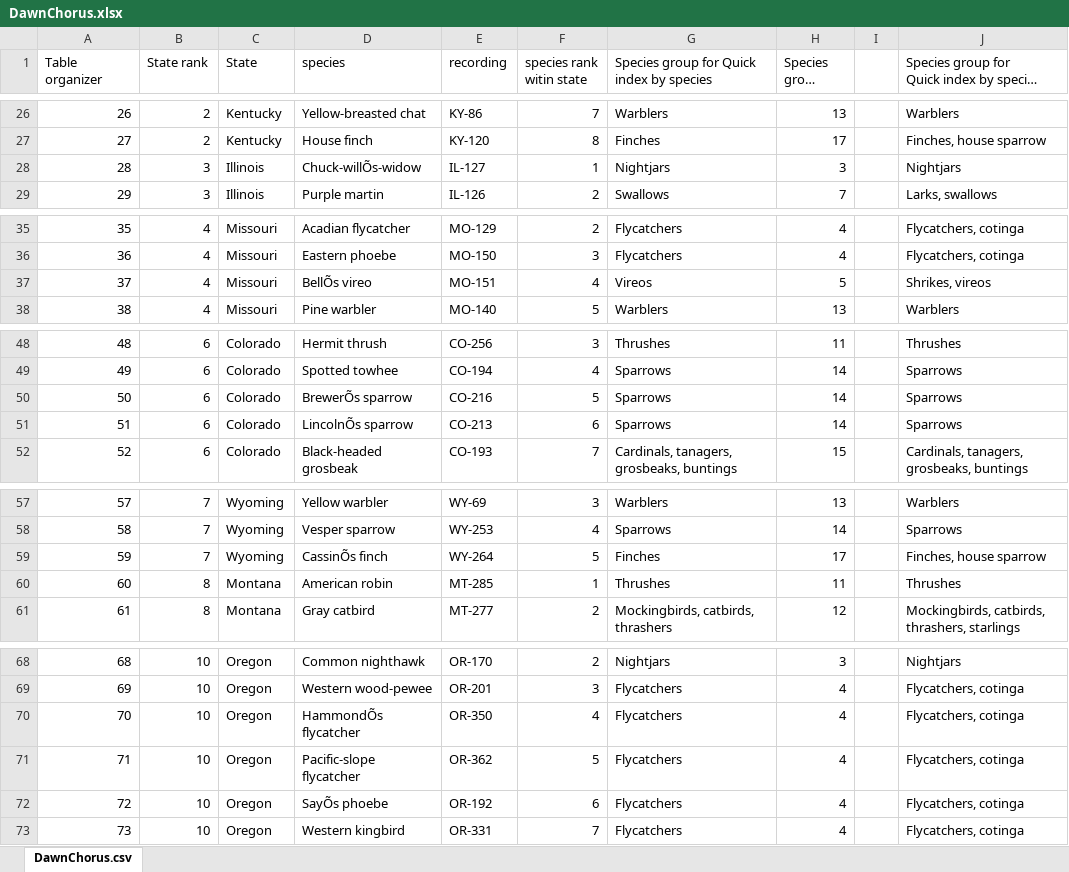
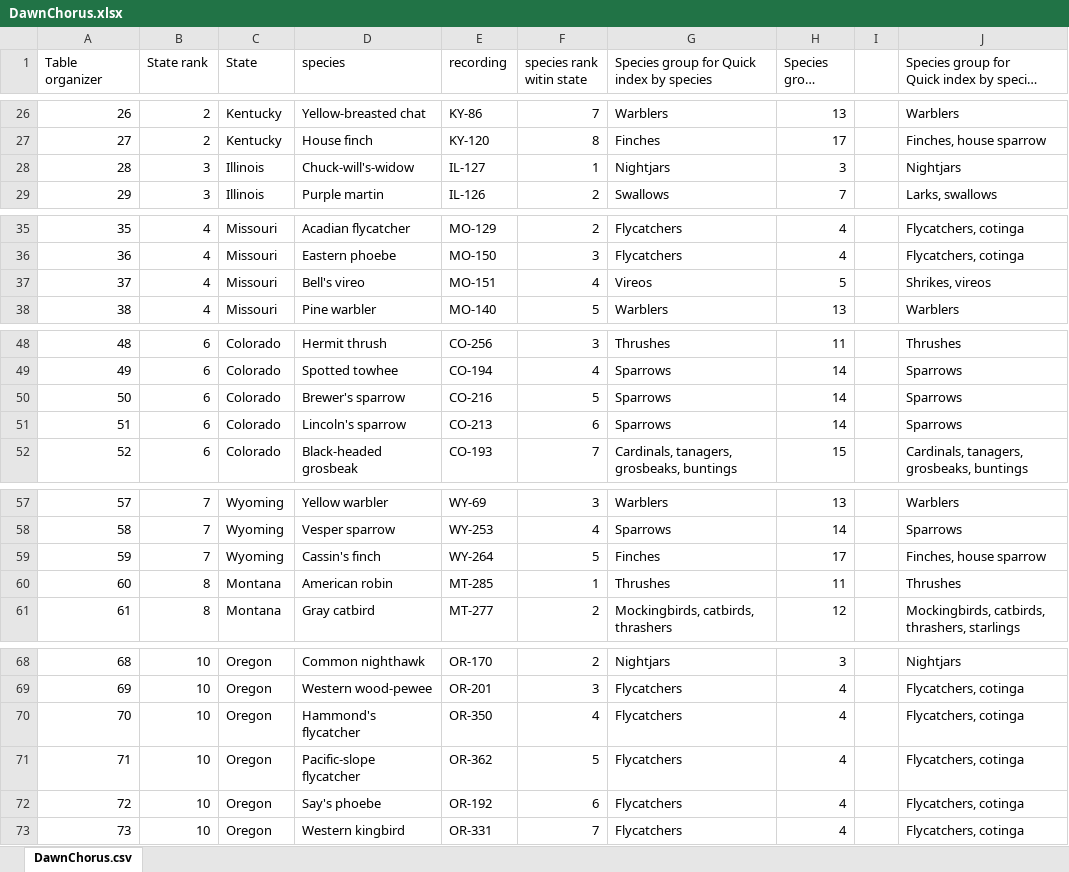
Before and after one commit to davidkroodsma/continentsing, an Excel workbook: markdown/scripts/DawnChorus.xlsx, sheet DawnChorus.csv, drawn as a sheet; only a part is shown, gaps mark what is left out; long unchanged cells end in …; values as stored, in another font and other column widths than the file's, no borders; the diff covers the shown part only; the diff names each change by its address in the sheet, - before the commit and + after, or states it on an @@ line.

```diff
--- a/markdown/scripts/DawnChorus.xlsx (sheet DawnChorus.csv)
+++ b/markdown/scripts/DawnChorus.xlsx (sheet DawnChorus.csv)
-D28 (species): Chuck-willÕs-widow
+D28 (species): Chuck-will's-widow
-D37 (species): BellÕs vireo
+D37 (species): Bell's vireo
-D50 (species): BrewerÕs sparrow
+D50 (species): Brewer's sparrow
-D51 (species): LincolnÕs sparrow
+D51 (species): Lincoln's sparrow
-D59 (species): CassinÕs finch
+D59 (species): Cassin's finch
-D70 (species): HammondÕs flycatcher
+D70 (species): Hammond's flycatcher
-D72 (species): SayÕs phoebe
+D72 (species): Say's phoebe
```
Also changed, not shown: 2 edited cells elsewhere in this sheet, markdown/scripts/SpeciesLocations.xlsx, 11 other files.
